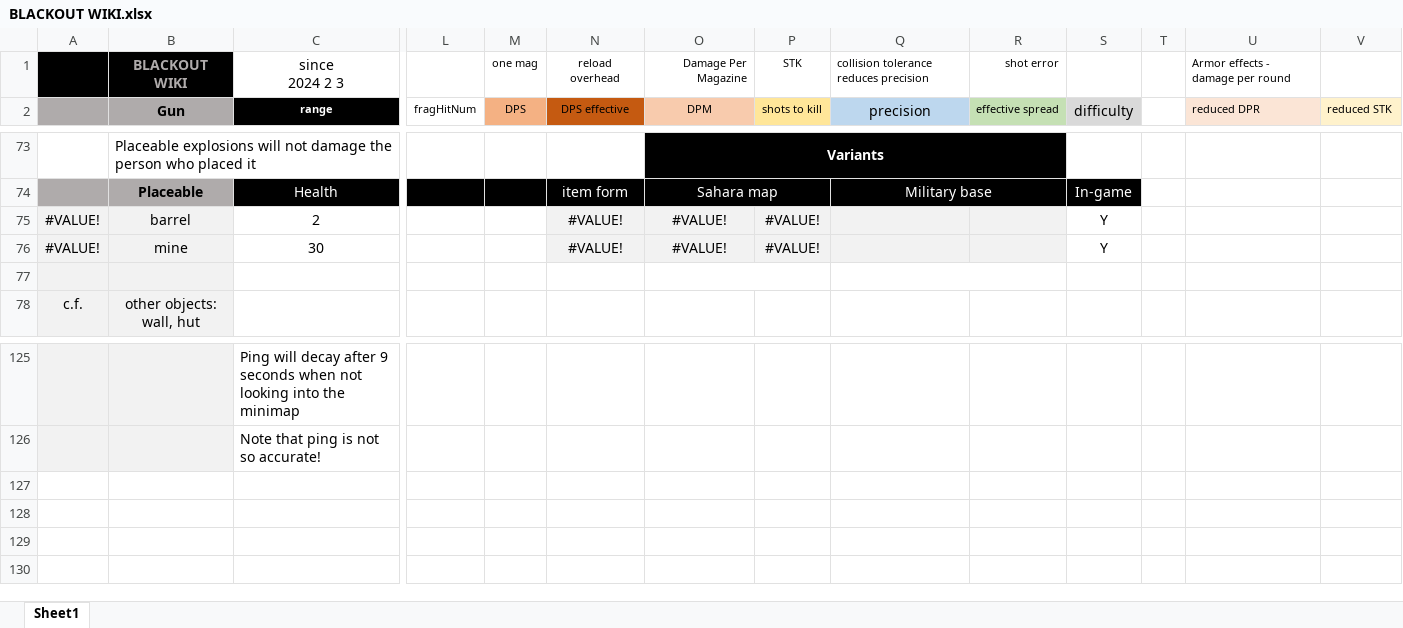
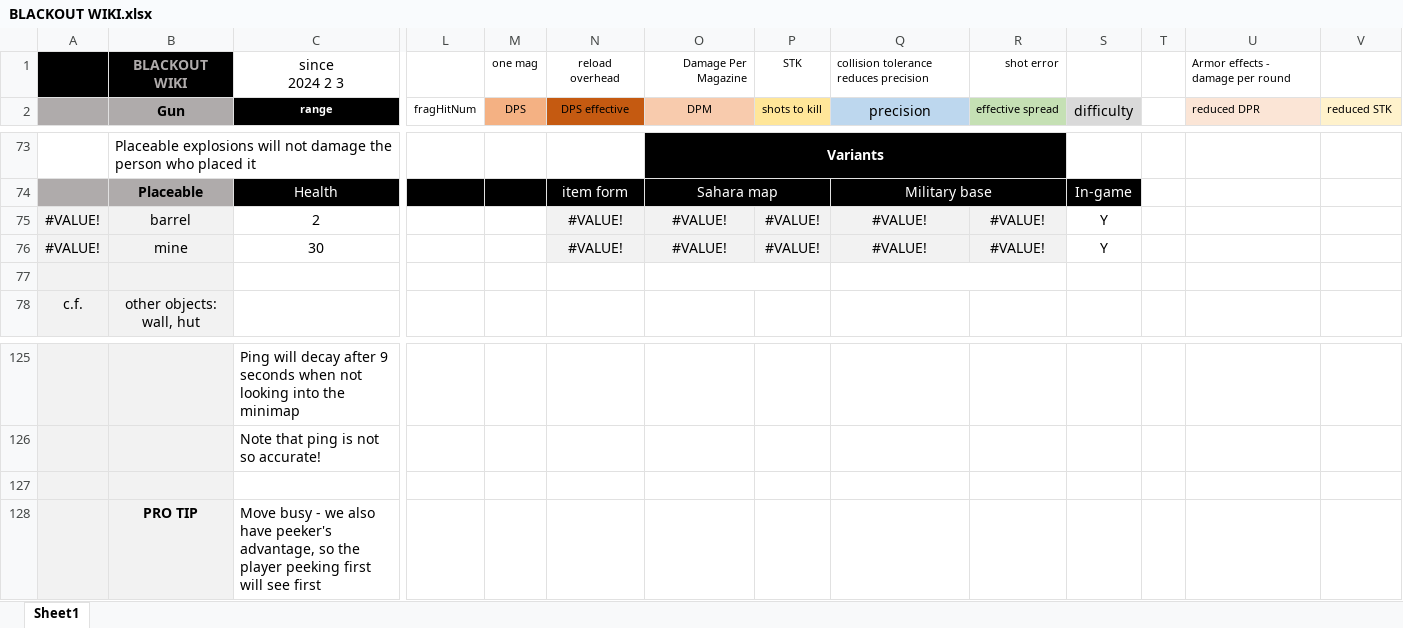
Before and after one commit to blueSparrow2000/blackout_deathmatch, an Excel workbook: BLACKOUT WIKI.xlsx, sheet Sheet1, drawn as a sheet; only a part is shown, gaps mark what is left out; values as stored, in another font and other column widths than the file's, no borders; charts and pictures not drawn; rows hold the shown columns only; the diff names each change by its address in the sheet, - before the commit and + after, or states it on an @@ line.

```diff
--- a/BLACKOUT WIKI.xlsx (sheet Sheet1)
+++ b/BLACKOUT WIKI.xlsx (sheet Sheet1)
-Q75:Q76 (precision): (empty)
+Q75:Q76 (precision): #VALUE!
-R75:R76 (effective spread): (empty)
+R75:R76 (effective spread): #VALUE!
+row 127: (empty)
+row 128:  | PRO TIP | Move busy - we also have peeker's advantage, so the player peeking first will see first
```
Also changed, not shown: charts or pictures, 23 other files.
